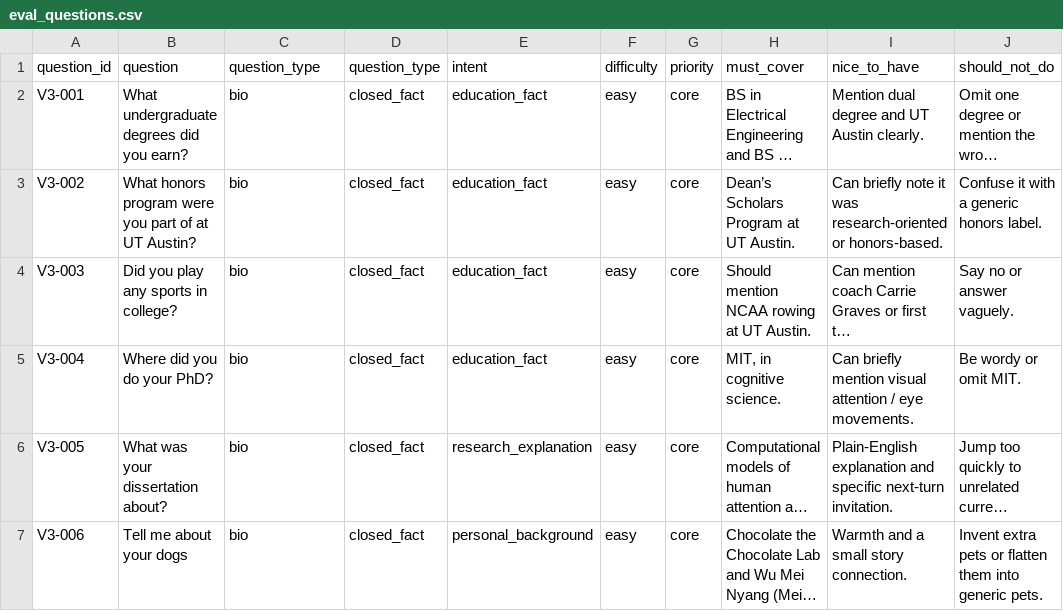
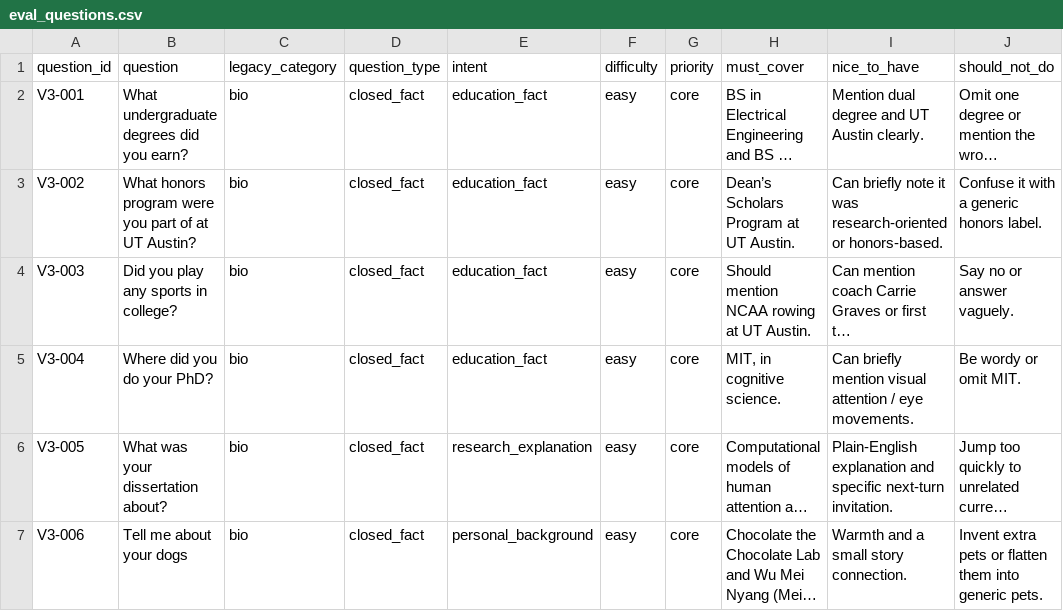
Before and after one commit to dagny099/barbs-digital-twin, a CSV file: evals/eval_questions.csv, drawn as a sheet; only a part is shown; long unchanged cells end in …; the diff names each change by its address in the sheet, - before the commit and + after, or states it on an @@ line.

```diff
--- a/evals/eval_questions.csv
+++ b/evals/eval_questions.csv
-C1: question_type
+C1: legacy_category
```
Also changed, not shown: 16 other files.
